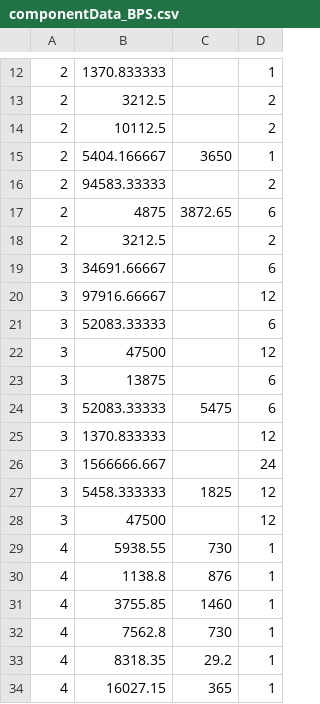
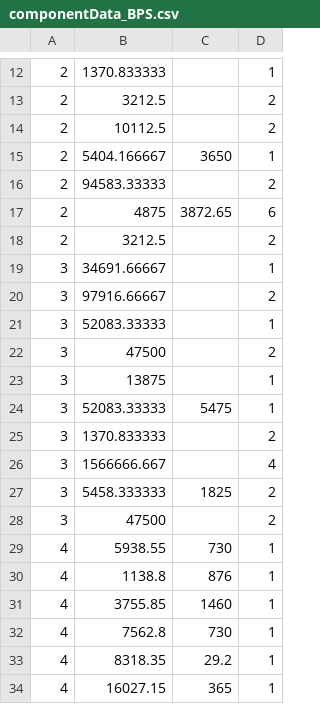
Before and after one commit to sydneydo/Mars-One-Feasibility-Study, a CSV file: Updated Analysis for Acta Astronautica/Resilience-Analysis_v3/BPS/componentData_BPS.csv, drawn as a sheet; only a part is shown, gaps mark what is left out.

```diff
--- a/Updated Analysis for Acta Astronautica/Resilience-Analysis_v3/BPS/componentData_BPS.csv
+++ b/Updated Analysis for Acta Astronautica/Resilience-Analysis_v3/BPS/componentData_BPS.csv
@@ -18,12 +18,12 @@
 2,3212.5,,2
-3,34691.66667,,6
-3,97916.66667,,12
-3,52083.33333,,6
-3,47500,,12
-3,13875,,6
-3,52083.33333,5475,6
-3,1370.833333,,12
-3,1566666.667,,24
-3,5458.333333,1825,12
-3,47500,,12
+3,34691.66667,,1
+3,97916.66667,,2
+3,52083.33333,,1
+3,47500,,2
+3,13875,,1
+3,52083.33333,5475,1
+3,1370.833333,,2
+3,1566666.667,,4
+3,5458.333333,1825,2
+3,47500,,2
 4,5938.55,730,1
```
Also changed, not shown: Updated Analysis for Acta Astronautica/Resilience-Analysis_v3/BPS/Acta3_BPS_SparesDemand.csv, Updated Analysis for Acta Astronautica/Resilience-Analysis_v3/BPS/Acta3_BPS_netCumulativeDemand.csv, 3 other files.
